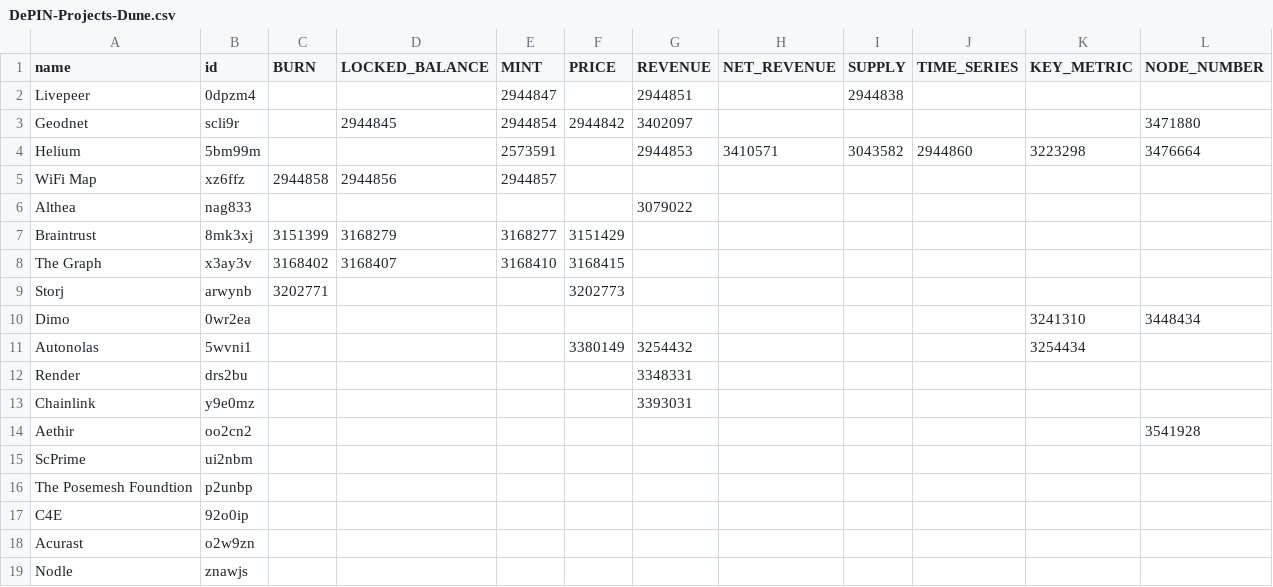
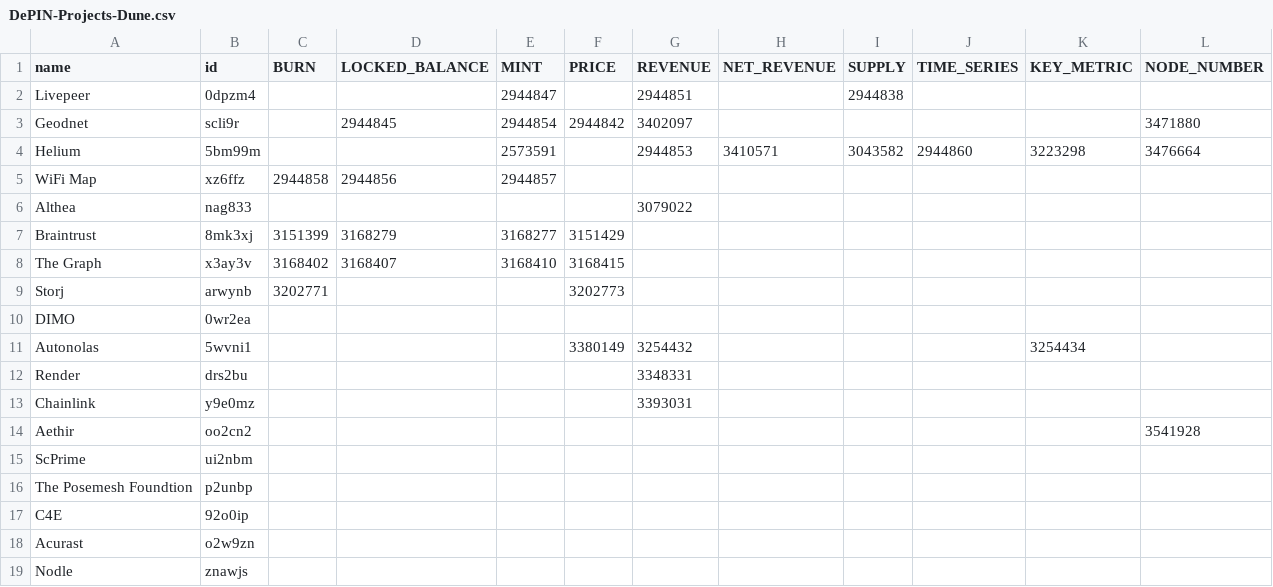
Before and after one commit to ev3-team/adapters, a CSV file: scripts/data/DePIN-Projects-Dune.csv, drawn as a sheet.

```diff
--- a/scripts/data/DePIN-Projects-Dune.csv
+++ b/scripts/data/DePIN-Projects-Dune.csv
@@ -9,3 +9,3 @@ The Graph,x3ay3v,3168402,3168407,3168410,3168415,,,,,,
 Storj,arwynb,3202771,,,3202773,,,,,,
-Dimo,0wr2ea,,,,,,,,,3241310,3448434
+DIMO,0wr2ea,,,,,,,,,,
 Autonolas,5wvni1,,,,3380149,3254432,,,,3254434,
```
Also changed, not shown: scripts/data/DePIN-Projects.csv.
